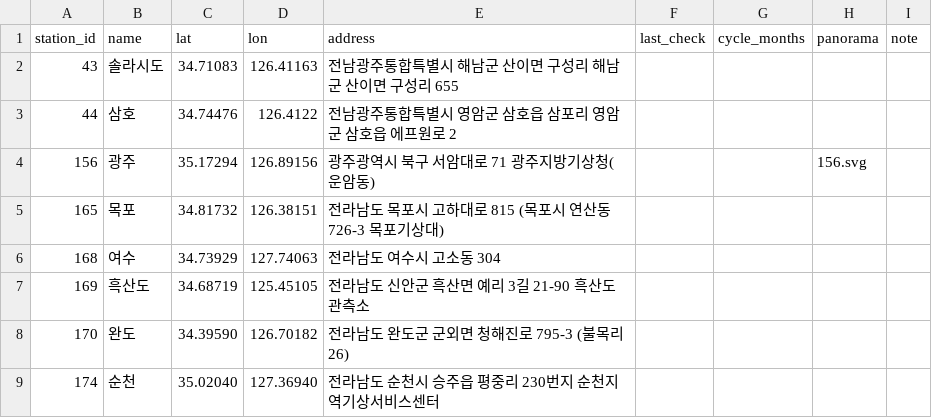
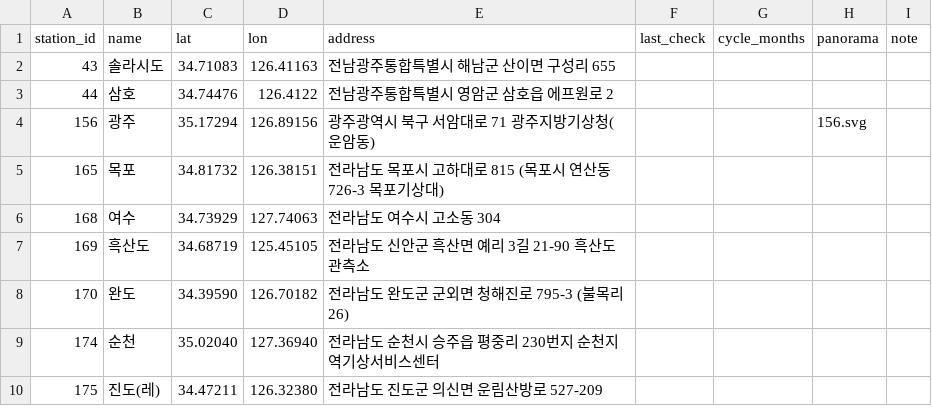
Before and after one commit to sukjashin/weather-station-map, a CSV file: data/stations.csv, drawn as a sheet; only a part is shown; the shorter side is filled out with more unchanged rows.

```diff
--- a/data/stations.csv
+++ b/data/stations.csv
@@ -1,4 +1,4 @@
 station_id,name,lat,lon,address,last_check,cycle_months,panorama,note
-43,솔라시도,34.71083,126.41163,전남광주통합특별시 해남군 산이면 구성리 해남군 산이면 구성리 655,,,,
-44,삼호,34.74476,126.4122,전남광주통합특별시 영암군 삼호읍 삼포리 영암군 삼호읍 에프원로 2,,,,
+43,솔라시도,34.71083,126.41163,전남광주통합특별시 해남군 산이면 구성리 655,,,,
+44,삼호,34.74476,126.4122,전남광주통합특별시 영암군 삼호읍 에프원로 2,,,,
 156,광주,35.17294,126.89156,광주광역시 북구 서암대로 71 광주지방기상청(운암동),,,156.svg,
```
Also changed, not shown: 3 other files.
